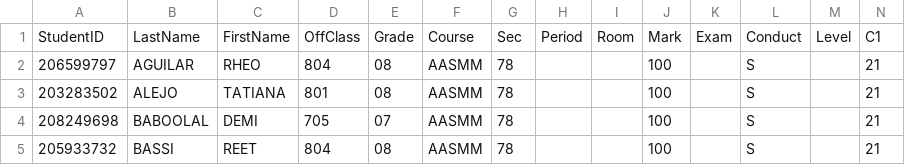
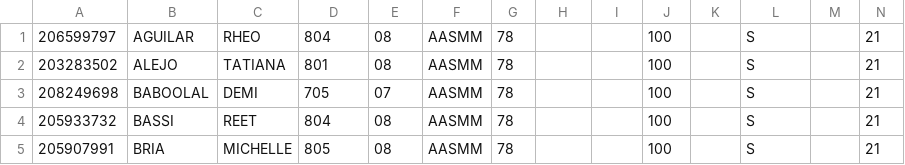
Before and after one commit to scholarsnyc/student-data, a CSV file: data/T1MP1.csv (was tmp/T1MP1.csv), drawn as a sheet; only a part is shown; the shorter side is filled out with more unchanged rows; rows hold the shown columns only; the diff names each change by its address in the sheet, - before the commit and + after, or states it on an @@ line.

```diff
--- a/tmp/T1MP1.csv
+++ b/data/T1MP1.csv
-row 1: StudentID | LastName | FirstName | OffClass | Grade | Course | Sec | Period | Room | Mark | Exam | Conduct | Level | C1
```
Also changed, not shown: 8 other files.
